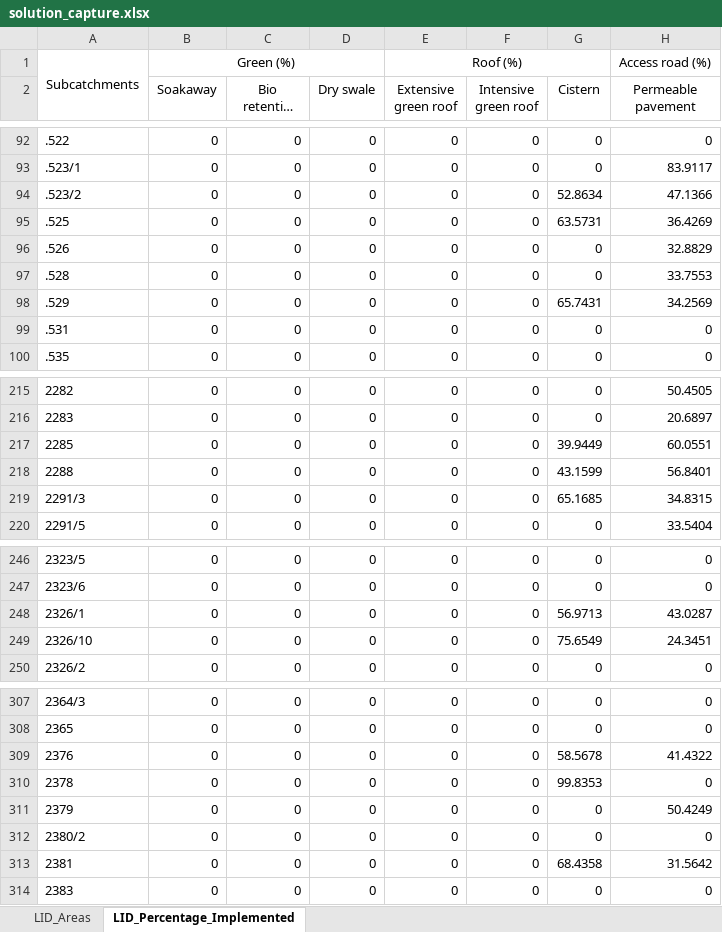
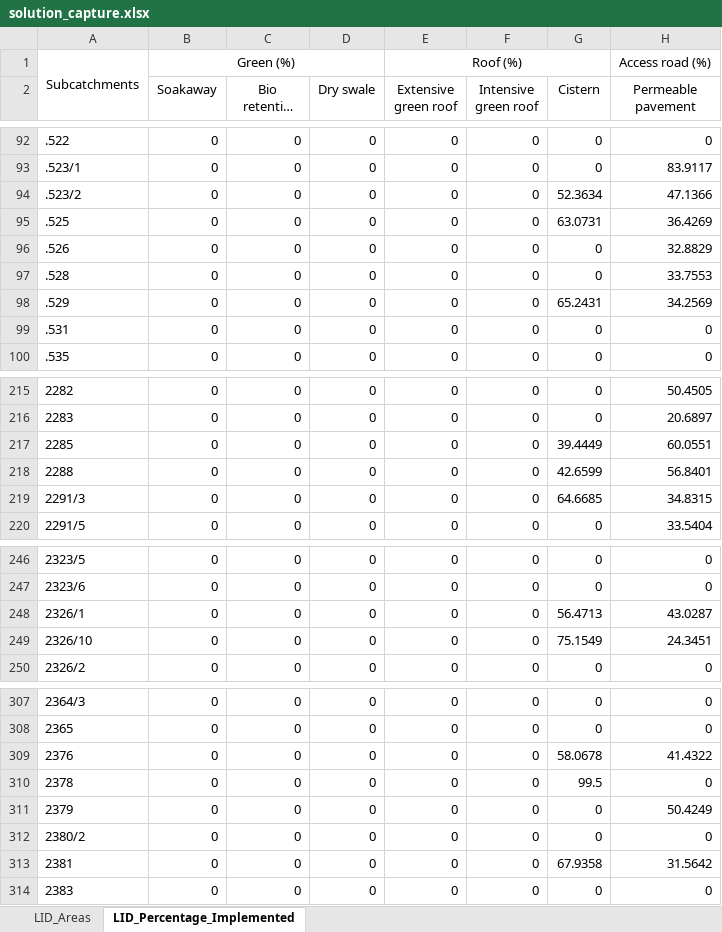
Before and after one commit to katharinaTe/NBS-Combat2, an Excel workbook: results_combat/solution_capture.xlsx, sheet LID_Percentage_Implemented, drawn as a sheet; only a part is shown, gaps mark what is left out; long unchanged cells end in …; values as stored, in another font and other column widths than the file's, no borders; the diff covers the shown part only; the diff names each change by its address in the sheet, - before the commit and + after, or states it on an @@ line.

```diff
--- a/results_combat/solution_capture.xlsx (sheet LID_Percentage_Implemented)
+++ b/results_combat/solution_capture.xlsx (sheet LID_Percentage_Implemented)
-G94 (Cistern): 52.8634
+G94 (Cistern): 52.3634
-G95 (Cistern): 63.5731
+G95 (Cistern): 63.0731
-G98 (Cistern): 65.7431
+G98 (Cistern): 65.2431
-G217 (Cistern): 39.9449
+G217 (Cistern): 39.4449
-G218 (Cistern): 43.1599
+G218 (Cistern): 42.6599
-G219 (Cistern): 65.1685
+G219 (Cistern): 64.6685
-G248 (Cistern): 56.9713
+G248 (Cistern): 56.4713
-G249 (Cistern): 75.6549
+G249 (Cistern): 75.1549
-G309 (Cistern): 58.5678
+G309 (Cistern): 58.0678
-G310 (Cistern): 99.8353
+G310 (Cistern): 99.5
-G313 (Cistern): 68.4358
+G313 (Cistern): 67.9358
```
Also changed, not shown: 38 edited cells elsewhere in this sheet, results_combat/solution_balanced.xlsx, results_combat/solution_biodiverse.xlsx, 1 other file.
